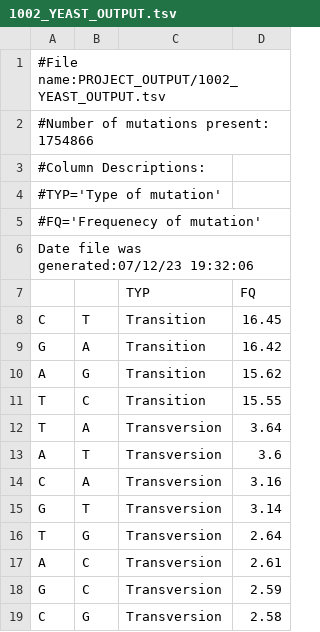
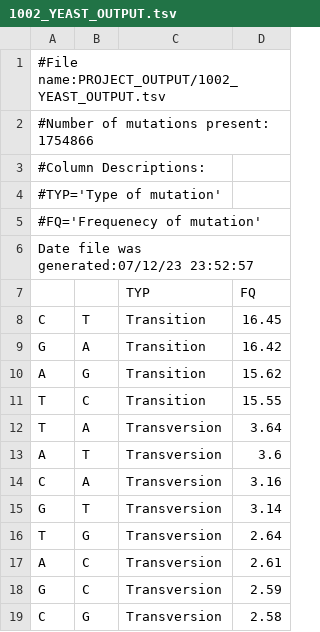
Before and after one commit to mcuaya1/VCF-parser, a TSV file: PROJECT_OUTPUT/1002_YEAST_OUTPUT.tsv, drawn as a sheet.

```diff
--- a/PROJECT_OUTPUT/1002_YEAST_OUTPUT.tsv
+++ b/PROJECT_OUTPUT/1002_YEAST_OUTPUT.tsv
@@ -5,3 +5,3 @@
 #FQ='Frequenecy of mutation'
-Date file was generated:07/12/23 19:32:06
+Date file was generated:07/12/23 23:52:57
 		TYP	FQ
```
Also changed, not shown: PROJECT_OUTPUT/EMS_OUTPUT.tsv, PROJECT_OUTPUT/OGG_OUTPUT.tsv, 13 other files.
